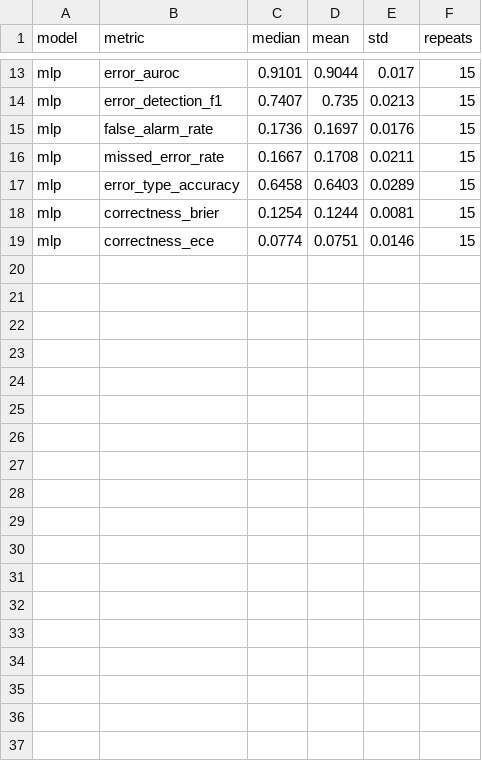
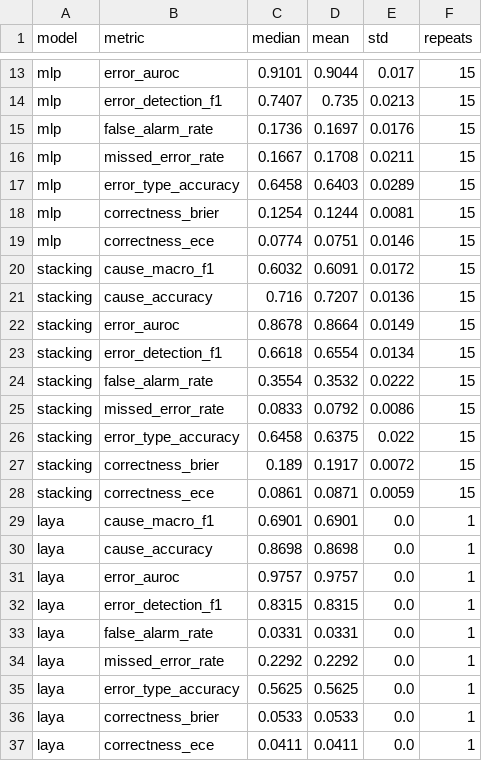
Before and after one commit to Ion2134/CSE291A_Project5, a CSV file: testing/results/agent-v4/summary/results.csv, drawn as a sheet; only a part is shown, gaps mark what is left out.

```diff
--- a/testing/results/agent-v4/summary/results.csv
+++ b/testing/results/agent-v4/summary/results.csv
@@ -19 +19,19 @@ mlp,correctness_brier,0.1254,0.1244,0.0081,15
 mlp,correctness_ece,0.0774,0.0751,0.0146,15
+stacking,cause_macro_f1,0.6032,0.6091,0.0172,15
+stacking,cause_accuracy,0.716,0.7207,0.0136,15
+stacking,error_auroc,0.8678,0.8664,0.0149,15
+stacking,error_detection_f1,0.6618,0.6554,0.0134,15
+stacking,false_alarm_rate,0.3554,0.3532,0.0222,15
+stacking,missed_error_rate,0.0833,0.0792,0.0086,15
+stacking,error_type_accuracy,0.6458,0.6375,0.022,15
+stacking,correctness_brier,0.189,0.1917,0.0072,15
+stacking,correctness_ece,0.0861,0.0871,0.0059,15
+laya,cause_macro_f1,0.6901,0.6901,0.0,1
+laya,cause_accuracy,0.8698,0.8698,0.0,1
+laya,error_auroc,0.9757,0.9757,0.0,1
+laya,error_detection_f1,0.8315,0.8315,0.0,1
+laya,false_alarm_rate,0.0331,0.0331,0.0,1
+laya,missed_error_rate,0.2292,0.2292,0.0,1
+laya,error_type_accuracy,0.5625,0.5625,0.0,1
+laya,correctness_brier,0.0533,0.0533,0.0,1
+laya,correctness_ece,0.0411,0.0411,0.0,1
```
Also changed, not shown: testing/results/agent-v4/summary/raw/paired.csv, testing/results/agent-v4/summary/raw/repeats.csv, 8 other files.
